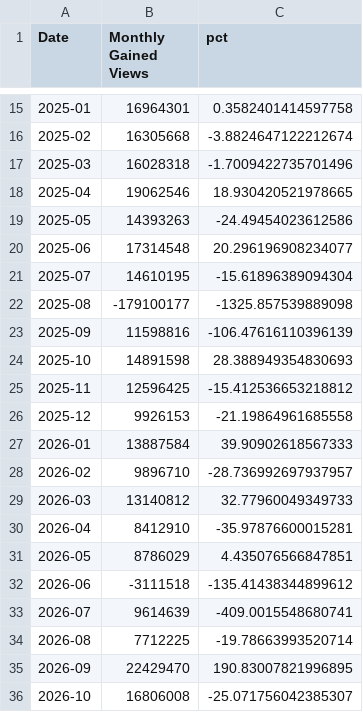
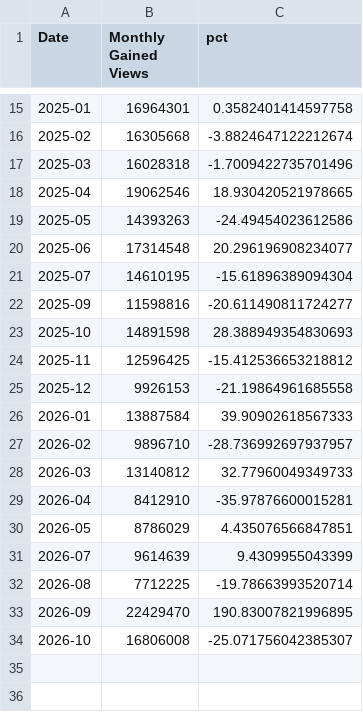
Before and after one commit to Sab-GitHub/Gold-Price-and-Pewdiepie-YT-views-correlation, a CSV file: data/processed_data/pewd_views.csv, drawn as a sheet; only a part is shown, gaps mark what is left out.

Commit message:
Ignored months with negative view gain and fixed bugs.

```diff
--- a/data/processed_data/pewd_views.csv
+++ b/data/processed_data/pewd_views.csv
@@ -21,4 +21,3 @@ Date,Monthly Gained Views,pct
 2025-07,14610195,-15.61896389094304
-2025-08,-179100177,-1325.857539889098
-2025-09,11598816,-106.47616110396139
+2025-09,11598816,-20.611490811724277
 2025-10,14891598,28.388949354830693
@@ -31,4 +30,3 @@ Date,Monthly Gained Views,pct
 2026-05,8786029,4.435076566847851
-2026-06,-3111518,-135.41438344899612
-2026-07,9614639,-409.0015548680741
+2026-07,9614639,9.4309955043399
 2026-08,7712225,-19.78663993520714
```
Also changed, not shown: data/processed_data/gold_prices.csv, 2 other files.
